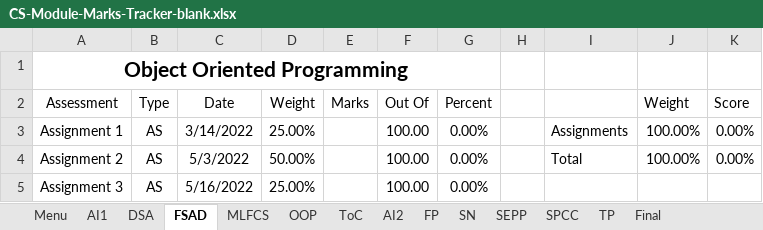
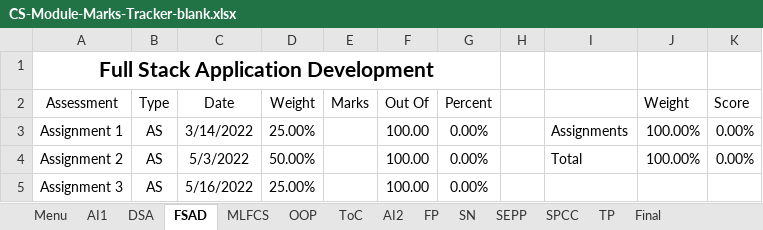
Before and after one commit to MattyTheHacker/FirstYearCSResources, an Excel workbook: resources/CS-Module-Marks-Tracker-blank.xlsx, sheet FSAD, drawn as a sheet; values as stored, in another font and other column widths than the file's, no borders; charts and pictures and table styles not drawn; the diff names each change by its address in the sheet, - before the commit and + after, or states it on an @@ line.

Commit message:
update spreadsheet for FSAD and AI

```diff
--- a/resources/CS-Module-Marks-Tracker-blank.xlsx (sheet FSAD)
+++ b/resources/CS-Module-Marks-Tracker-blank.xlsx (sheet FSAD)
-A1 (Assessment): Object Oriented Programming
+A1 (Assessment): Full Stack Application Development
```
Also changed, not shown: sheet AI1, sheet Final, charts or pictures.
